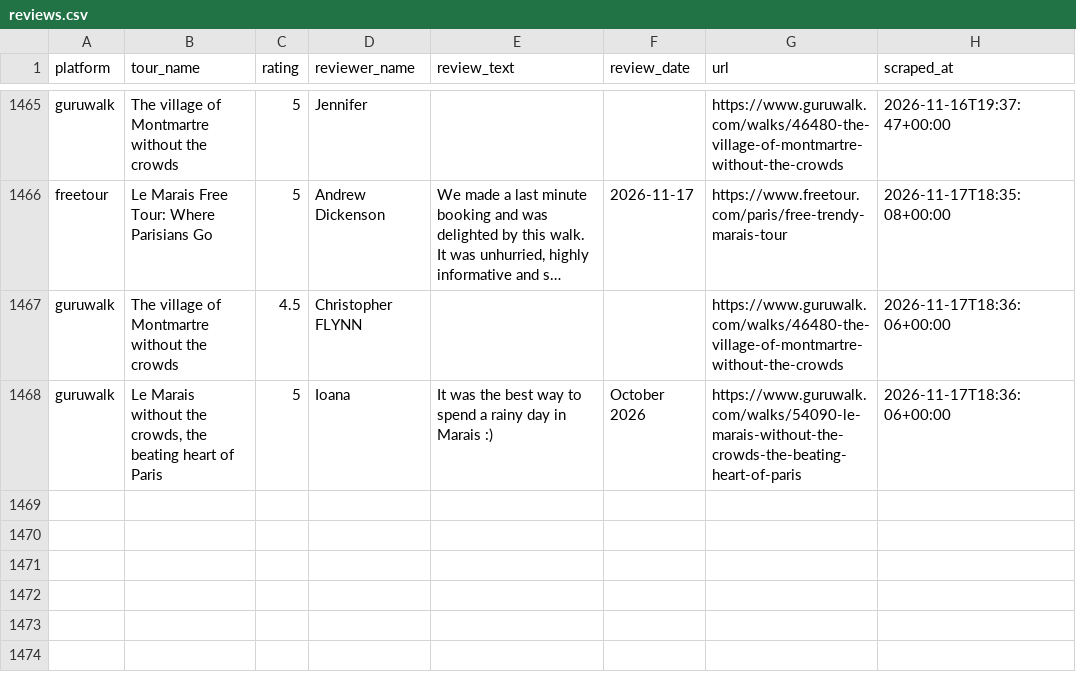
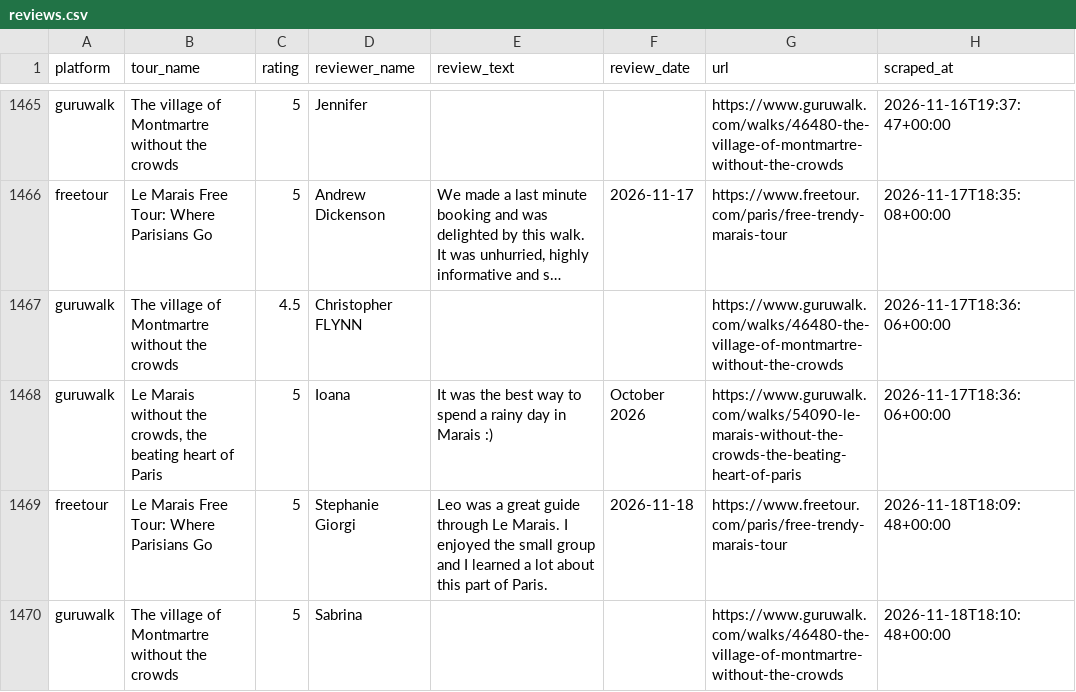
Before and after one commit to LR033/review-tracker-dw, a CSV file: data/reviews.csv, drawn as a sheet; only a part is shown, gaps mark what is left out; long unchanged cells end in …; the diff names each change by its address in the sheet, - before the commit and + after, or states it on an @@ line.

```diff
--- a/data/reviews.csv
+++ b/data/reviews.csv
+row 1469: freetour | Le Marais Free Tour: Where Parisians Go | 5 | Stephanie Giorgi | Leo was a great guide through Le Marais. I enjoyed the small group and I learned a lot about this part of Paris. | 2026-11-18 | https://www.freetour.com/paris/free-trendy-marais-tour | 2026-11-18T18:09:48+00:00
+row 1470: guruwalk | The village of Montmartre without the crowds | 5 | Sabrina |  |  | https://www.guruwalk.com/walks/46480-the-village-of-montmartre-without-the-crowds | 2026-11-18T18:10:48+00:00
```
